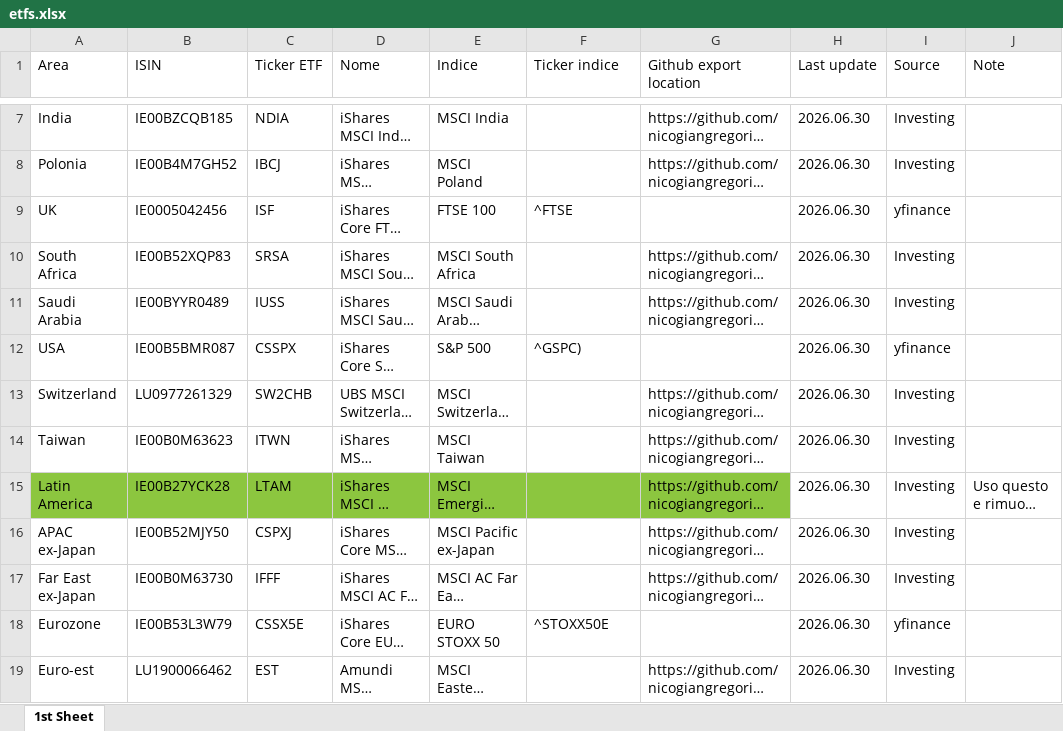
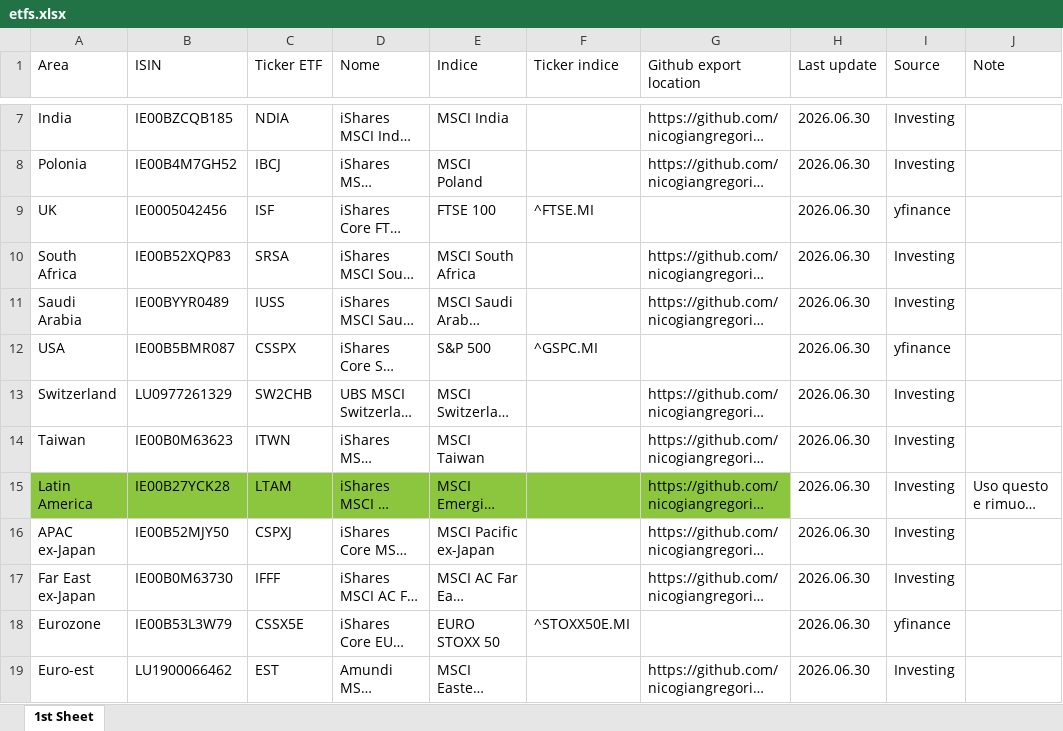
Before and after one commit to nicogiangregorio/Stock-Indexes-Historical-Data, an Excel workbook: etfs.xlsx, sheet 1st Sheet, drawn as a sheet; only a part is shown, gaps mark what is left out; long unchanged cells end in …; values as stored, in another font and other column widths than the file's, no borders; table styles not drawn; the diff names each change by its address in the sheet, - before the commit and + after, or states it on an @@ line.

Commit message:
Add files via upload

```diff
--- a/etfs.xlsx (sheet 1st Sheet)
+++ b/etfs.xlsx (sheet 1st Sheet)
-F9 (Ticker indice): ^FTSE
+F9 (Ticker indice): ^FTSE.MI
-F12 (Ticker indice): ^GSPC)
+F12 (Ticker indice): ^GSPC.MI
-F18 (Ticker indice): ^STOXX50E
+F18 (Ticker indice): ^STOXX50E.MI
```
